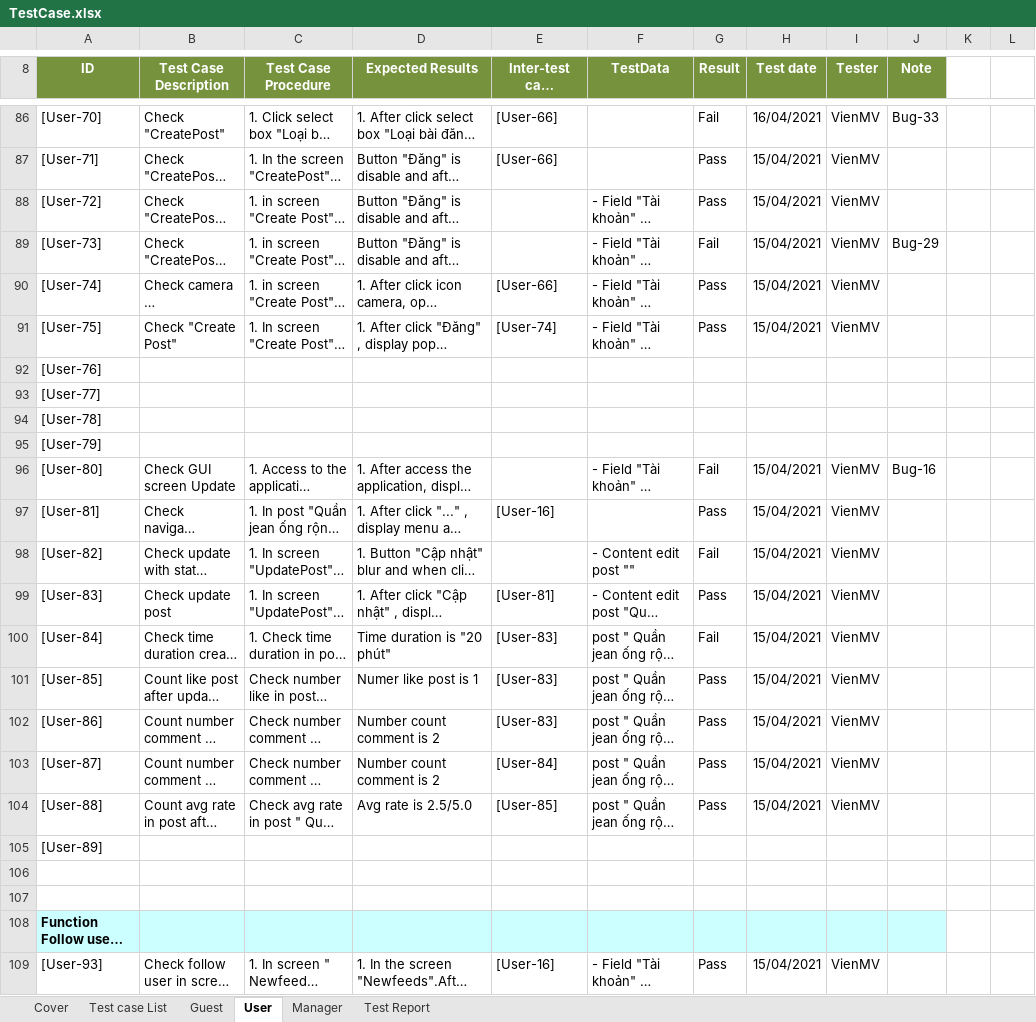
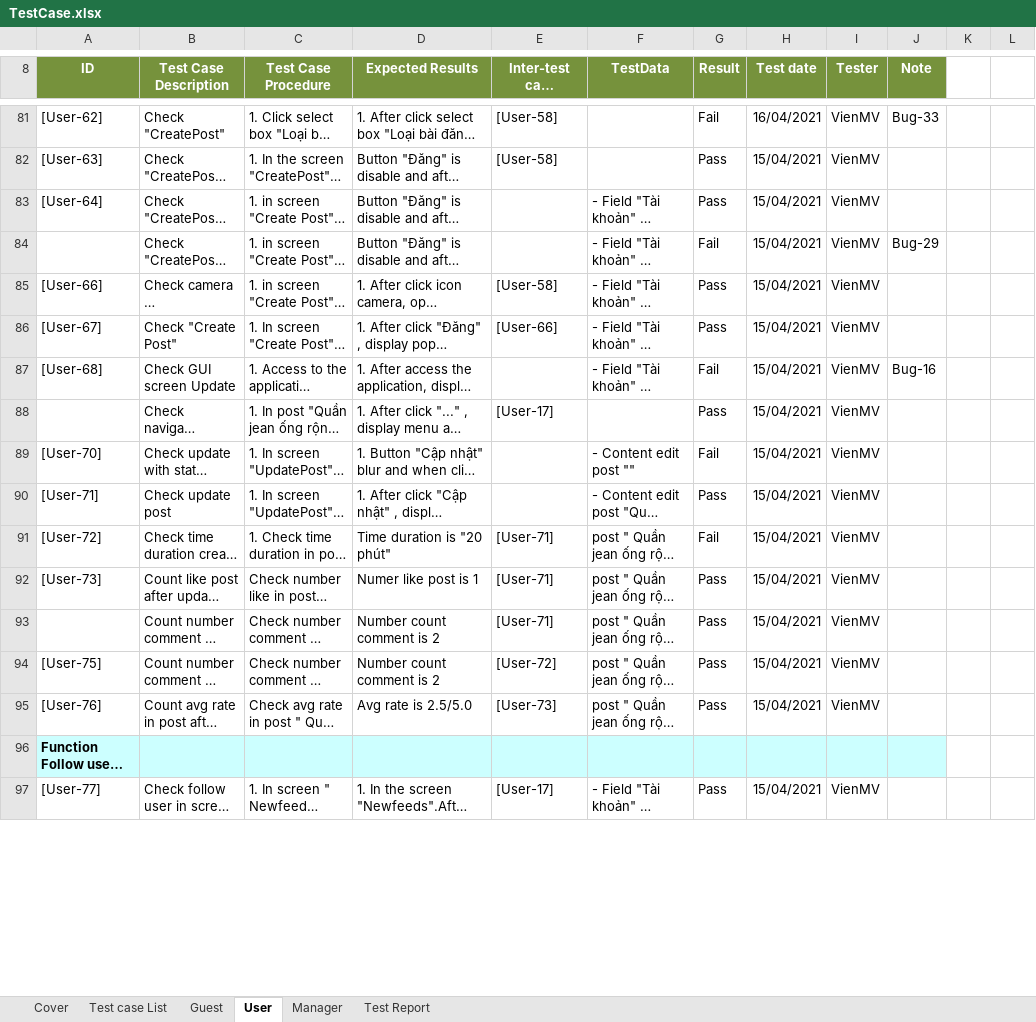
Before and after one commit to TrellixVulnTeam/Capstone_LMAN, an Excel workbook: 1. Document/6. Test/TestCase.xlsx, sheet User, drawn as a sheet; only a part is shown, gaps mark what is left out; long unchanged cells end in …; values as stored, in another font and other column widths than the file's, no borders; charts and pictures not drawn; removed rows and columns are numbered as before the commit, all else as after; the diff covers the shown part only; the diff names each change by its address in the sheet, - before the commit and + after, or states it on an @@ line.

Commit message:
VienMV - Update TestCase

```diff
--- a/1. Document/6. Test/TestCase.xlsx (sheet User)
+++ b/1. Document/6. Test/TestCase.xlsx (sheet User)
-A81 (ID): [User-70]
+A81 (ID): [User-62]
-E81:E82 (Inter-test case Dependence): [User-66]
+E81:E82 (Inter-test case Dependence): [User-58]
-A82 (ID): [User-71]
+A82 (ID): [User-63]
-A83 (ID): [User-72]
+A83 (ID): [User-64]
-A84 (ID): [User-73]
+A84 (ID): (empty)
-A85 (ID): [User-74]
+A85 (ID): [User-66]
-E85 (Inter-test case Dependence): [User-66]
+E85 (Inter-test case Dependence): [User-58]
-A86 (ID): [User-75]
+A86 (ID): [User-67]
-E86 (Inter-test case Dependence): [User-74]
+E86 (Inter-test case Dependence): [User-66]
-row 92: [User-76]
-row 93: [User-77]
-row 94: [User-78]
-row 95: [User-79]
-A87 (ID): [User-80]
+A87 (ID): [User-68]
-A88 (ID): [User-81]
+A88 (ID): (empty)
-E88 (Inter-test case Dependence): [User-16]
+E88 (Inter-test case Dependence): [User-17]
-A89 (ID): [User-82]
+A89 (ID): [User-70]
-A90 (ID): [User-83]
+A90 (ID): [User-71]
-E90 (Inter-test case Dependence): [User-81]
+E90 (Inter-test case Dependence): (empty)
-A91 (ID): [User-84]
+A91 (ID): [User-72]
-E91:E93 (Inter-test case Dependence): [User-83]
+E91:E93 (Inter-test case Dependence): [User-71]
-A92 (ID): [User-85]
+A92 (ID): [User-73]
-A93 (ID): [User-86]
+A93 (ID): (empty)
-A94 (ID): [User-87]
+A94 (ID): [User-75]
-E94 (Inter-test case Dependence): [User-84]
+E94 (Inter-test case Dependence): [User-72]
-A95 (ID): [User-88]
+A95 (ID): [User-76]
-E95 (Inter-test case Dependence): [User-85]
+E95 (Inter-test case Dependence): [User-73]
-row 105: [User-89]
-row 106: (empty)
-row 107: (empty)
-A97 (ID): [User-93]
+A97 (ID): [User-77]
-E97 (Inter-test case Dependence): [User-16]
+E97 (Inter-test case Dependence): [User-17]
```
Also changed, not shown: 25 added rows, 15 removed rows and 298 edited cells elsewhere in this sheet, sheet Manager, sheet Test Report, formulas that keep their value.
